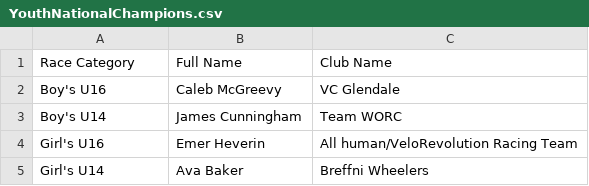
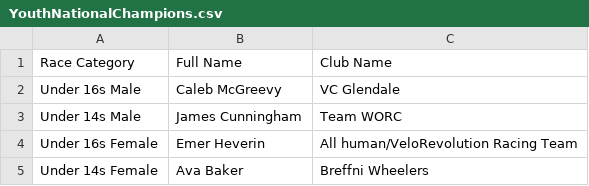
Before and after one commit to lukegjpotter/CycloCrossLeagueManager, a CSV file: src/main/resources/YouthNationalChampions.csv, drawn as a sheet.

Commit message:
Fixed: Not finding Youth National Champions

```diff
--- a/src/main/resources/YouthNationalChampions.csv
+++ b/src/main/resources/YouthNationalChampions.csv
@@ -1,5 +1,5 @@
 Race Category, Full Name, Club Name
-Boy's U16, Caleb McGreevy, VC Glendale
-Boy's U14, James Cunningham, Team WORC
-Girl's U16, Emer Heverin, All human/VeloRevolution Racing Team
-Girl's U14, Ava Baker, Breffni Wheelers
+Under 16s Male, Caleb McGreevy, VC Glendale
+Under 14s Male, James Cunningham, Team WORC
+Under 16s Female, Emer Heverin, All human/VeloRevolution Racing Team
+Under 14s Female, Ava Baker, Breffni Wheelers
```
Also changed, not shown: 2 other files.
